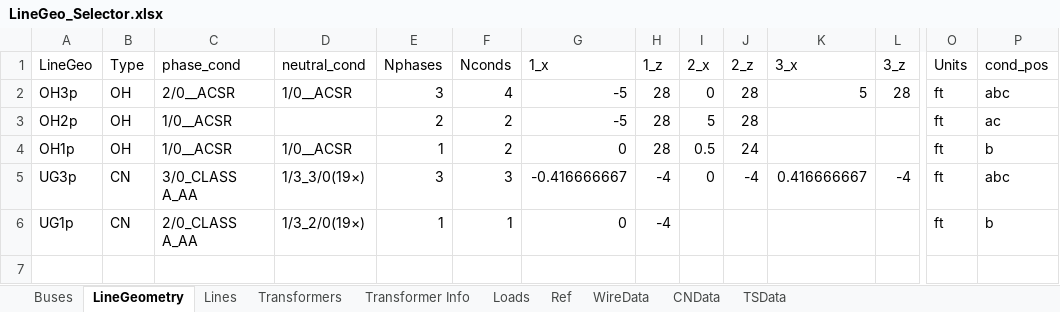
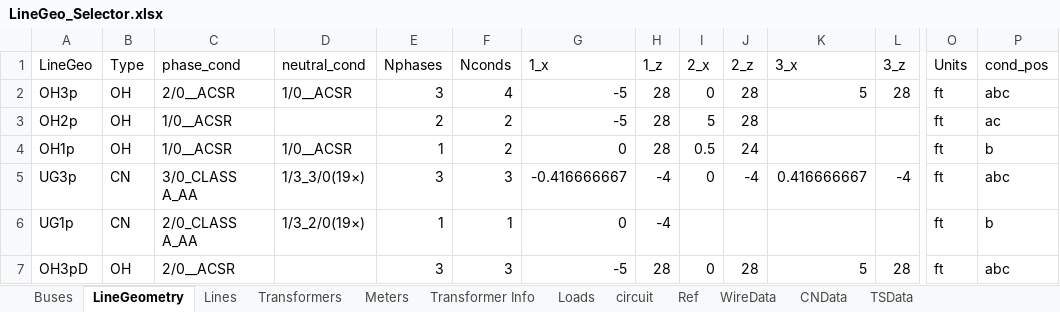
Before and after one commit to spenceregan/ECEN5437-Proj1, an Excel workbook: network-data/LineGeo_Selector.xlsx, sheet LineGeometry, drawn as a sheet; only a part is shown, gaps mark what is left out; values as stored, in another font and other column widths than the file's, no borders; table styles not drawn; rows hold the shown columns only; the diff names each change by its address in the sheet, - before the commit and + after, or states it on an @@ line.

```diff
--- a/network-data/LineGeo_Selector.xlsx (sheet LineGeometry)
+++ b/network-data/LineGeo_Selector.xlsx (sheet LineGeometry)
+sheet tab: Meters
+sheet tab: circuit
+row 7: OH3pD | OH | 2/0__ACSR |  | 3 | 3 | -5 | 28 | 0 | 28 | 5 | 28 | ft | abc
```
Also changed, not shown: sheet Transformers, sheet Ref, sheet Transformer Info, sheet Lines, sheet Loads, formulas that keep their value, 8 other files.
